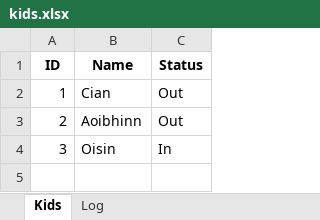
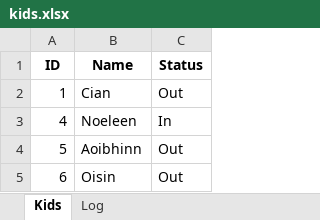
Before and after one commit to cianmacg/afterschool-api, an Excel workbook: public/sheets/kids.xlsx, sheet Kids, drawn as a sheet; values as stored, in another font and other column widths than the file's, no borders; removed rows and columns are numbered as before the commit, all else as after; the diff names each change by its address in the sheet, - before the commit and + after, or states it on an @@ line.

```diff
--- a/public/sheets/kids.xlsx (sheet Kids)
+++ b/public/sheets/kids.xlsx (sheet Kids)
+row 3: 4 | Noeleen | In
-A4 (ID): 2
+A4 (ID): 5
-row 4: 3 | Oisin | In
+row 5: 6 | Oisin | Out
```
Also changed, not shown: sheet Log, 2 other files.
